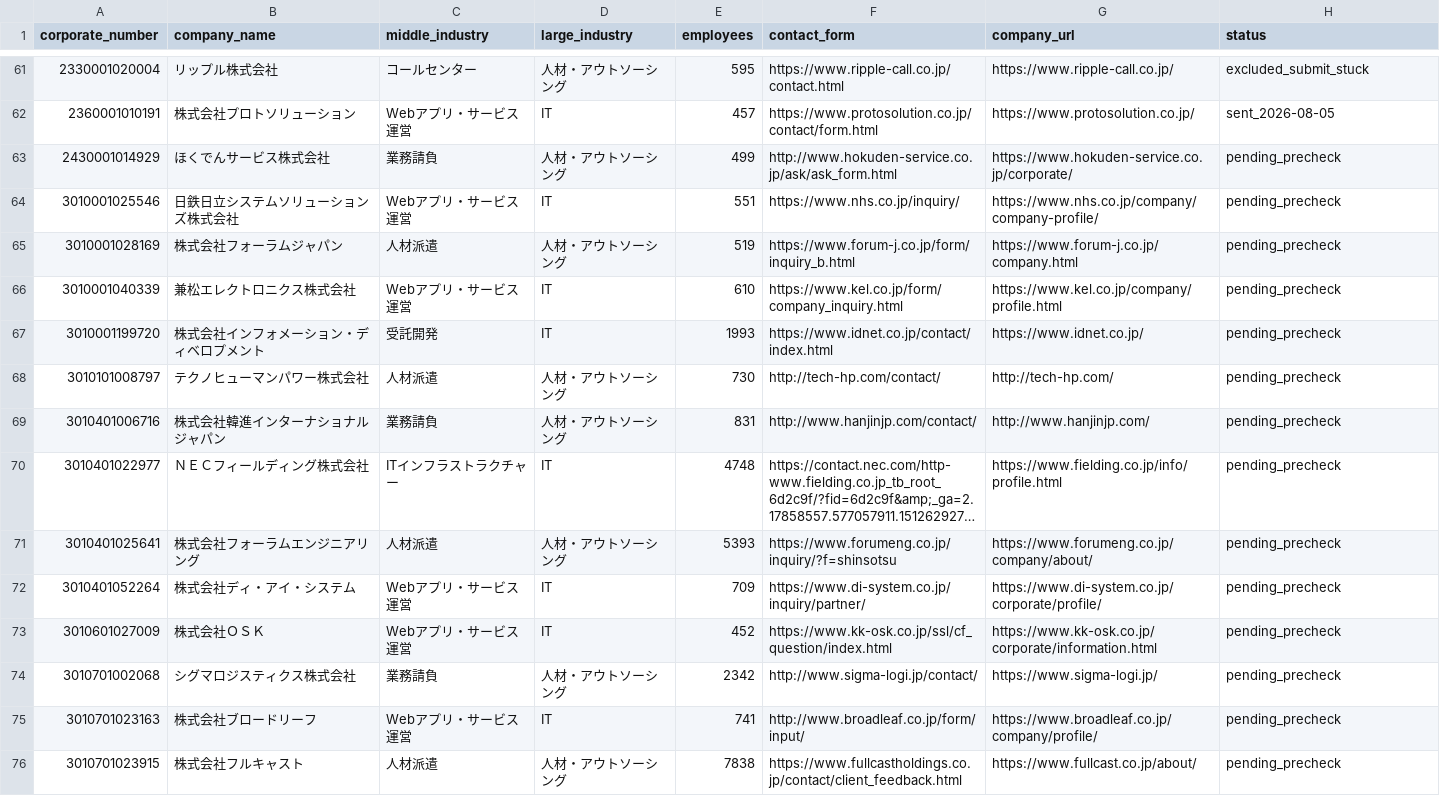
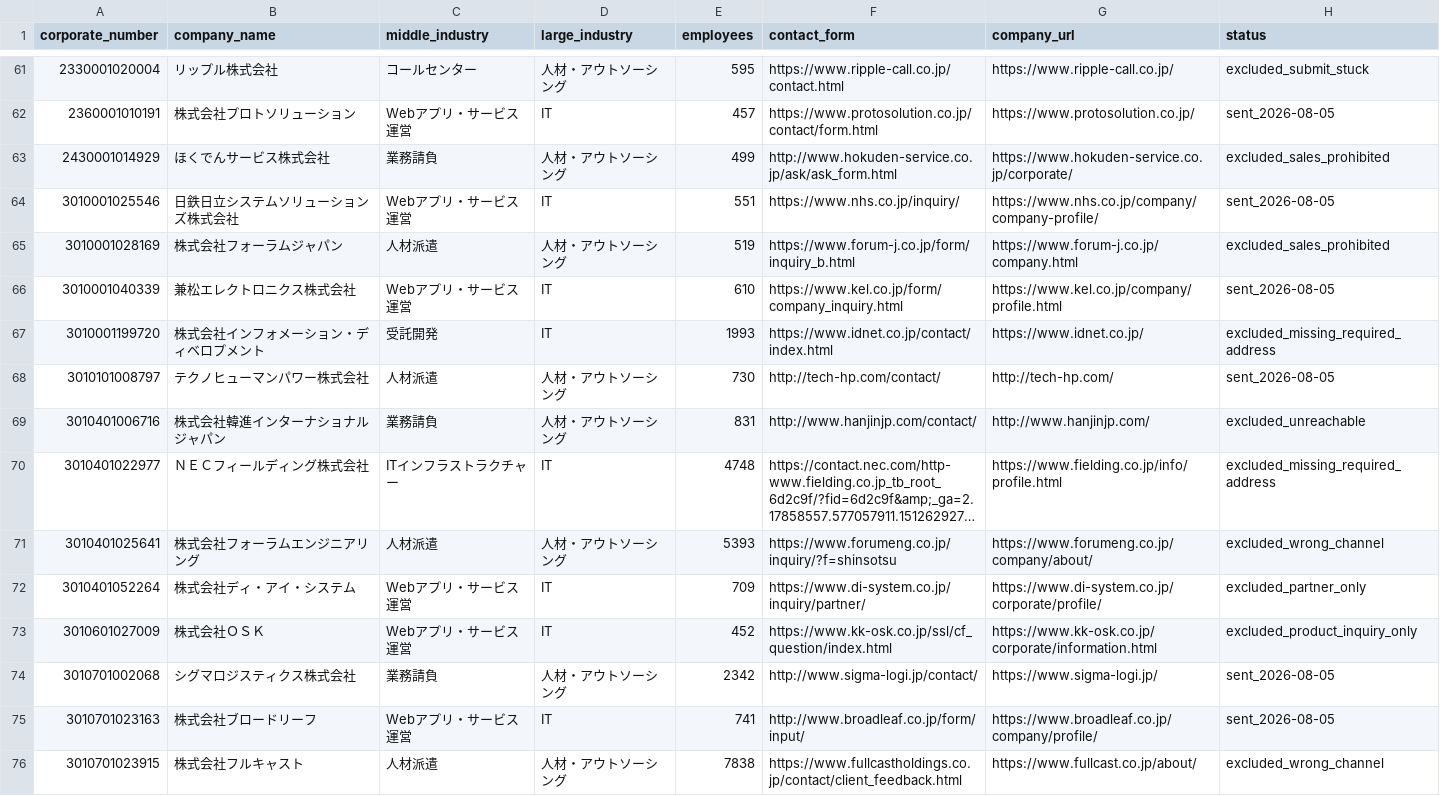
Before and after one commit to QuickWorkInc/adr-seminar-bdr, a TSV file: seminar/20260806_claude_salesforce/form-batch-007-queue.tsv, drawn as a sheet; only a part is shown, gaps mark what is left out; long unchanged cells end in …; the diff covers the shown part only; the diff names each change by its address in the sheet, - before the commit and + after, or states it on an @@ line.

Commit message:
Complete approved 50-form outreach batch

```diff
--- a/seminar/20260806_claude_salesforce/form-batch-007-queue.tsv
+++ b/seminar/20260806_claude_salesforce/form-batch-007-queue.tsv
-H63 (status): pending_precheck
+H63 (status): excluded_sales_prohibited
-H64 (status): pending_precheck
+H64 (status): sent_2026-08-05
-H65 (status): pending_precheck
+H65 (status): excluded_sales_prohibited
-H66 (status): pending_precheck
+H66 (status): sent_2026-08-05
-H67 (status): pending_precheck
+H67 (status): excluded_missing_required_address
-H68 (status): pending_precheck
+H68 (status): sent_2026-08-05
-H69 (status): pending_precheck
+H69 (status): excluded_unreachable
-H70 (status): pending_precheck
+H70 (status): excluded_missing_required_address
-H71 (status): pending_precheck
+H71 (status): excluded_wrong_channel
-H72 (status): pending_precheck
+H72 (status): excluded_partner_only
-H73 (status): pending_precheck
+H73 (status): excluded_product_inquiry_only
-H74:H75 (status): pending_precheck
+H74:H75 (status): sent_2026-08-05
-H76 (status): pending_precheck
+H76 (status): excluded_wrong_channel
```
Also changed, not shown: 25 edited cells elsewhere in this file, seminar/20260806_claude_salesforce/form-batch-006-queue.tsv.
